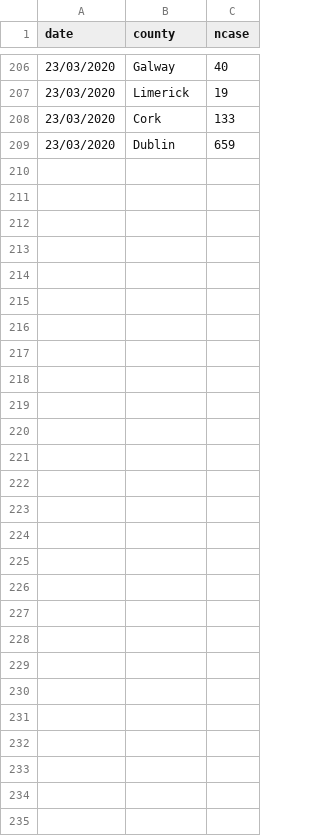
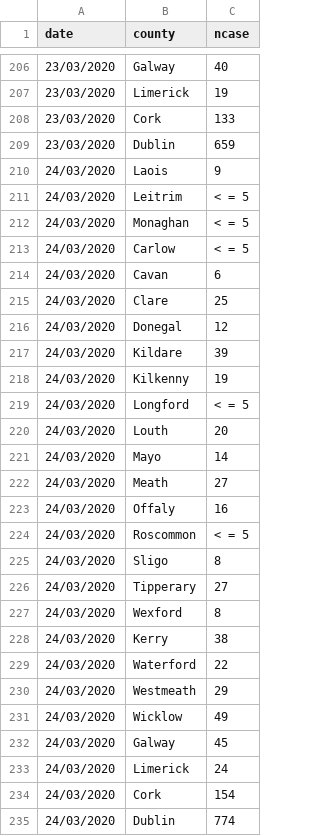
Before and after one commit to mathsnuig/coronaviz, a CSV file: data/corona_county.csv, drawn as a sheet; only a part is shown, gaps mark what is left out; the diff names each change by its address in the sheet, - before the commit and + after, or states it on an @@ line.

Commit message:
added carl compare of log and death, cfr over time, nz data and updated with 26_03 ireland

```diff
--- a/data/corona_county.csv
+++ b/data/corona_county.csv
+row 210: 24/03/2020 | Laois | 9
+row 211: 24/03/2020 | Leitrim | < = 5
+row 212: 24/03/2020 | Monaghan | < = 5
+row 213: 24/03/2020 | Carlow | < = 5
+row 214: 24/03/2020 | Cavan | 6
+row 215: 24/03/2020 | Clare | 25
+row 216: 24/03/2020 | Donegal | 12
+row 217: 24/03/2020 | Kildare | 39
+row 218: 24/03/2020 | Kilkenny | 19
+row 219: 24/03/2020 | Longford | < = 5
+row 220: 24/03/2020 | Louth | 20
+row 221: 24/03/2020 | Mayo | 14
+row 222: 24/03/2020 | Meath | 27
+row 223: 24/03/2020 | Offaly | 16
+row 224: 24/03/2020 | Roscommon | < = 5
+row 225: 24/03/2020 | Sligo | 8
+row 226: 24/03/2020 | Tipperary | 27
+row 227: 24/03/2020 | Wexford | 8
+row 228: 24/03/2020 | Kerry | 38
+row 229: 24/03/2020 | Waterford | 22
+row 230: 24/03/2020 | Westmeath | 29
+row 231: 24/03/2020 | Wicklow | 49
+row 232: 24/03/2020 | Galway | 45
+row 233: 24/03/2020 | Limerick | 24
+row 234: 24/03/2020 | Cork | 154
+row 235: 24/03/2020 | Dublin | 774
```
Also changed, not shown: data/corona_age.csv, data/corona_island.csv, 8 other files.
